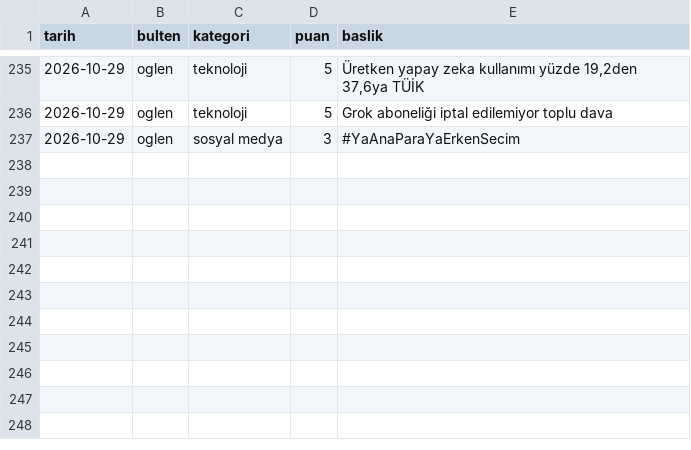
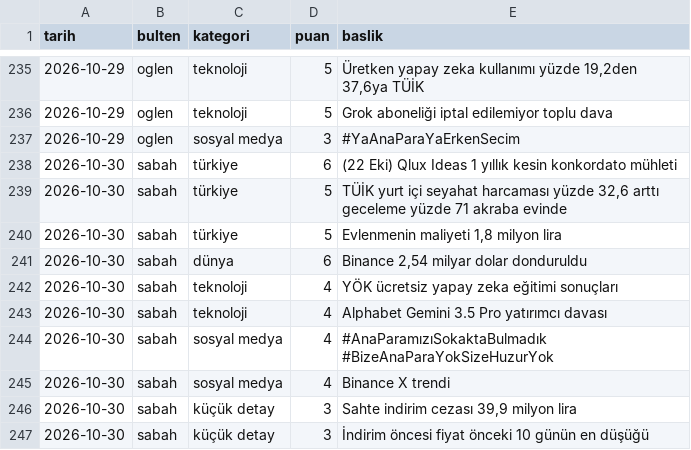
Before and after one commit to ozanturk19/Paranediyor, a CSV file: gundem/konular.csv, drawn as a sheet; only a part is shown, gaps mark what is left out.

```diff
--- a/gundem/konular.csv
+++ b/gundem/konular.csv
@@ -237 +237,11 @@ tarih,bulten,kategori,puan,baslik
 2026-10-29,oglen,sosyal medya,3,"#YaAnaParaYaErkenSecim"
+2026-10-30,sabah,türkiye,6,"(22 Eki) Qlux Ideas 1 yıllık kesin konkordato mühleti"
+2026-10-30,sabah,türkiye,5,"TÜİK yurt içi seyahat harcaması yüzde 32,6 arttı geceleme yüzde 71 akraba evinde"
+2026-10-30,sabah,türkiye,5,"Evlenmenin maliyeti 1,8 milyon lira"
+2026-10-30,sabah,dünya,6,"Binance 2,54 milyar dolar donduruldu"
+2026-10-30,sabah,teknoloji,4,"YÖK ücretsiz yapay zeka eğitimi sonuçları"
+2026-10-30,sabah,teknoloji,4,"Alphabet Gemini 3.5 Pro yatırımcı davası"
+2026-10-30,sabah,sosyal medya,4,"#AnaParamızıSokaktaBulmadık #BizeAnaParaYokSizeHuzurYok"
+2026-10-30,sabah,sosyal medya,4,"Binance X trendi"
+2026-10-30,sabah,küçük detay,3,"Sahte indirim cezası 39,9 milyon lira"
+2026-10-30,sabah,küçük detay,3,"İndirim öncesi fiyat önceki 10 günün en düşüğü"
```
Also changed, not shown: 2 other files.
